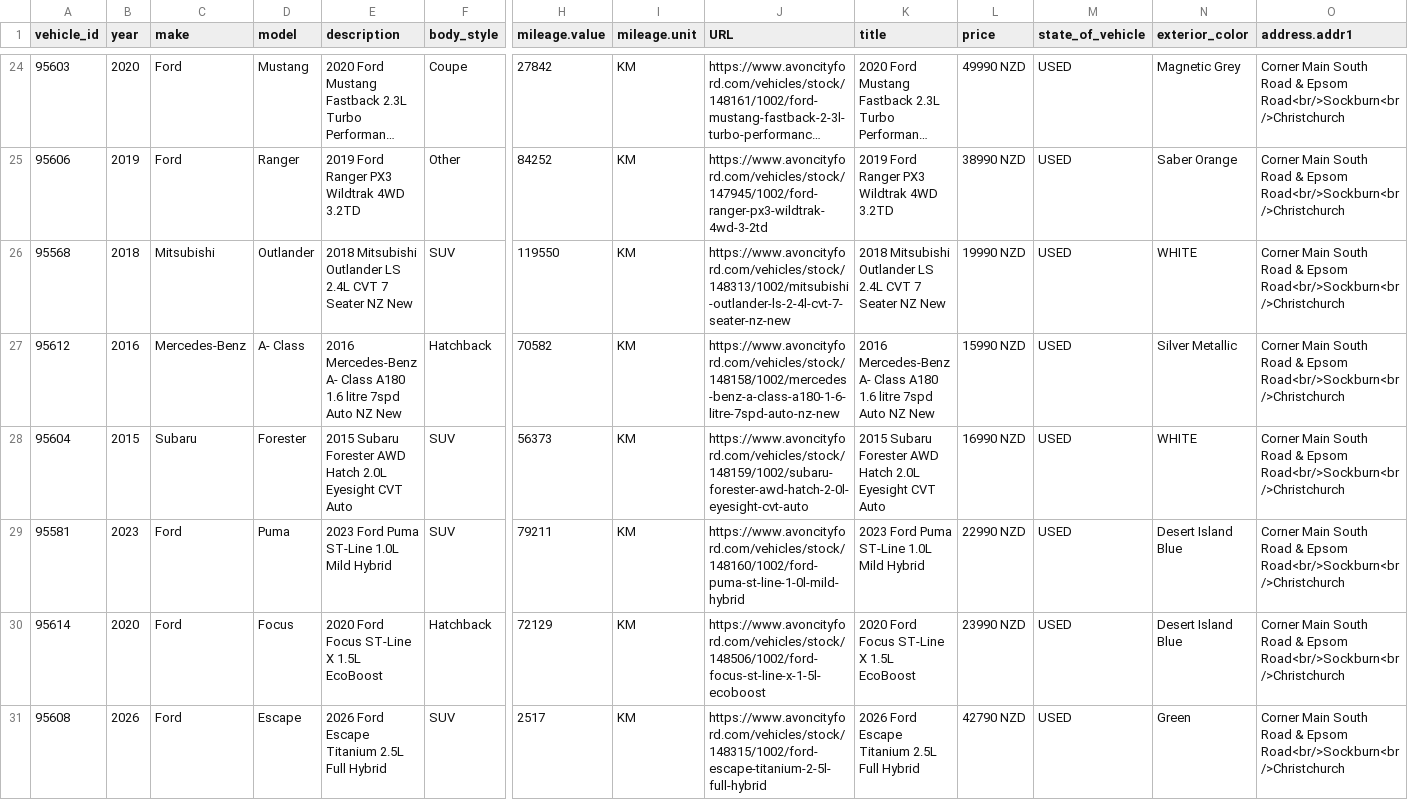
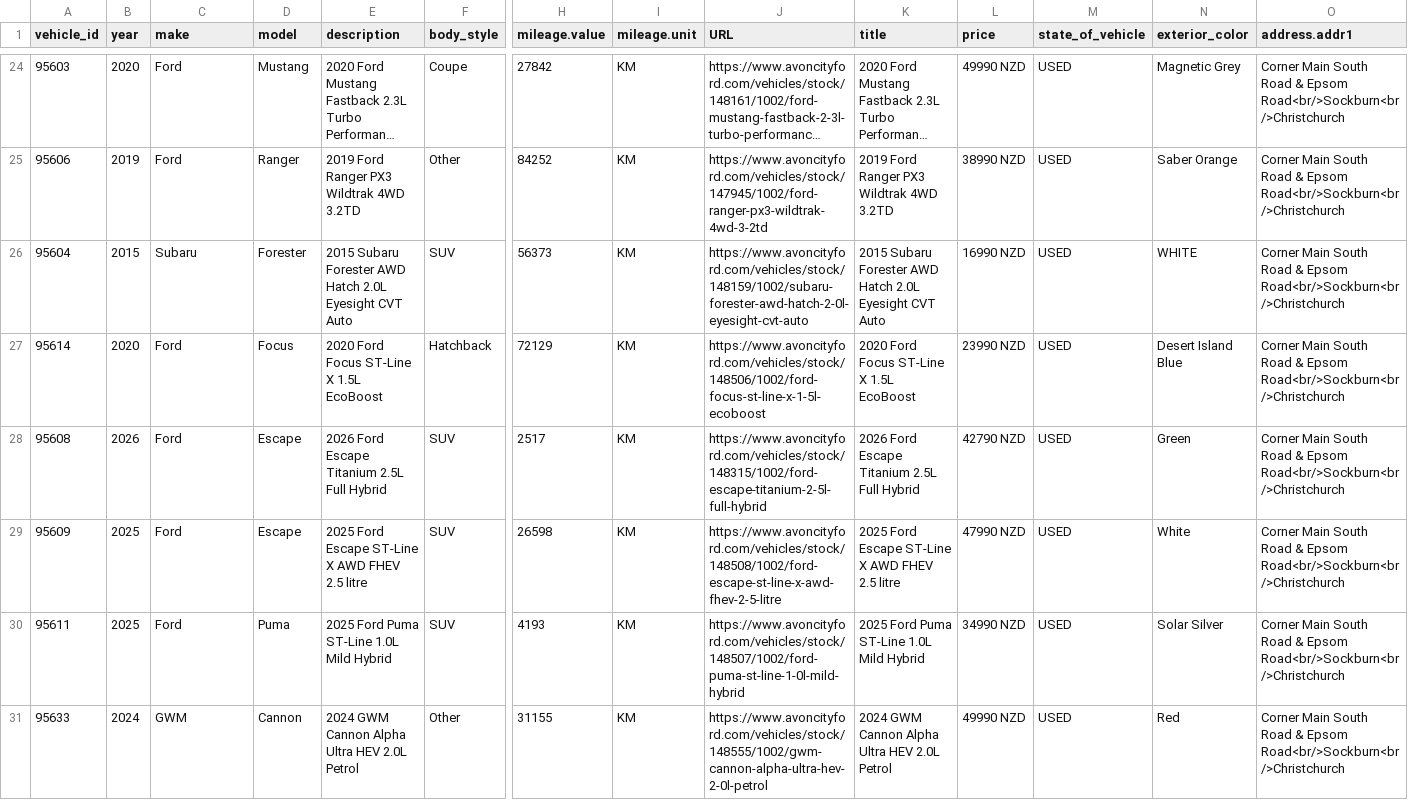
Before and after one commit to AshAcf/acf-meta-feed, a CSV file: public/acf-meta-feed.csv, drawn as a sheet; only a part is shown, gaps mark what is left out; the shorter side is filled out with more unchanged rows; long unchanged cells end in …; rows hold the shown columns only; the diff names each change by its address in the sheet, - before the commit and + after, or states it on an @@ line.

Commit message:
Update corrected vehicle feed

```diff
--- a/public/acf-meta-feed.csv
+++ b/public/acf-meta-feed.csv
-row 26: 95568 | 2018 | Mitsubishi | Outlander | 2018 Mitsubishi Outlander LS 2.4L CVT 7 Seater NZ New | SUV | 119550 | KM | https://www.avoncityford.com/vehicles/stock/148313/1002/mitsubishi-outlander-ls-2-4l-cvt-7-seater-nz-new | 2018 Mitsubishi Outlander LS 2.4L CVT 7 Seater NZ New | 19990 NZD | USED | WHITE | Corner Main South Road & Epsom Road<br/>Sockburn<br/>Christchurch
-row 27: 95612 | 2016 | Mercedes-Benz | A- Class | 2016 Mercedes-Benz A- Class A180 1.6 litre 7spd Auto NZ New | Hatchback | 70582 | KM | https://www.avoncityford.com/vehicles/stock/148158/1002/mercedes-benz-a-class-a180-1-6-litre-7spd-auto-nz-new | 2016 Mercedes-Benz A- Class A180 1.6 litre 7spd Auto NZ New | 15990 NZD | USED | Silver Metallic | Corner Main South Road & Epsom Road<br/>Sockburn<br/>Christchurch
-row 29: 95581 | 2023 | Ford | Puma | 2023 Ford Puma ST-Line 1.0L Mild Hybrid | SUV | 79211 | KM | https://www.avoncityford.com/vehicles/stock/148160/1002/ford-puma-st-line-1-0l-mild-hybrid | 2023 Ford Puma ST-Line 1.0L Mild Hybrid | 22990 NZD | USED | Desert Island Blue | Corner Main South Road & Epsom Road<br/>Sockburn<br/>Christchurch
```
Also changed, not shown: 3 other files.
